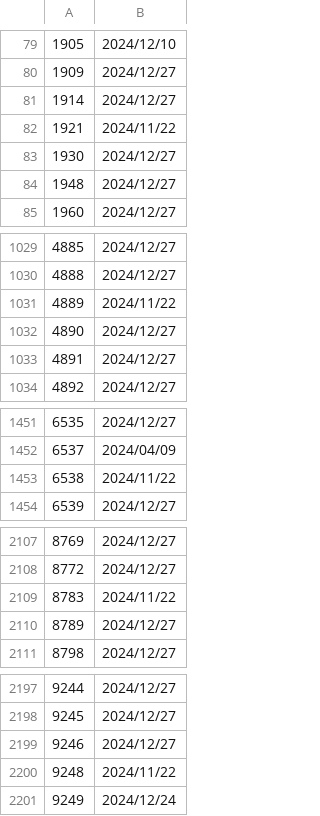
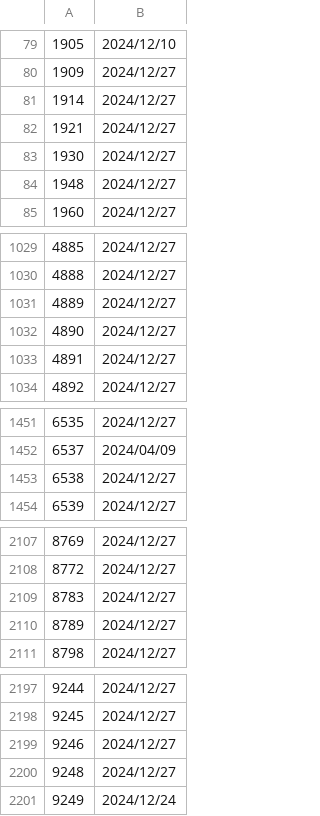
Before and after one commit to poi-ai/nisshokin, a CSV file: recorded_date.csv, drawn as a sheet; only a part is shown, gaps mark what is left out; the diff covers the shown part only.

```diff
--- a/recorded_date.csv
+++ b/recorded_date.csv
@@ -81,3 +81,3 @@
 1914,2024/12/27
-1921,2024/11/22
+1921,2024/12/27
 1930,2024/12/27
@@ -1030,3 +1030,3 @@
 4888,2024/12/27
-4889,2024/11/22
+4889,2024/12/27
 4890,2024/12/27
@@ -1452,3 +1452,3 @@
 6537,2024/04/09
-6538,2024/11/22
+6538,2024/12/27
 6539,2024/12/27
@@ -2108,3 +2108,3 @@
 8772,2024/12/27
-8783,2024/11/22
+8783,2024/12/27
 8789,2024/12/27
@@ -2199,3 +2199,3 @@
 9246,2024/12/27
-9248,2024/11/22
+9248,2024/12/27
 9249,2024/12/24
```
Also changed, not shown: 1 edited cell elsewhere in this file, na_stock_code.csv.
